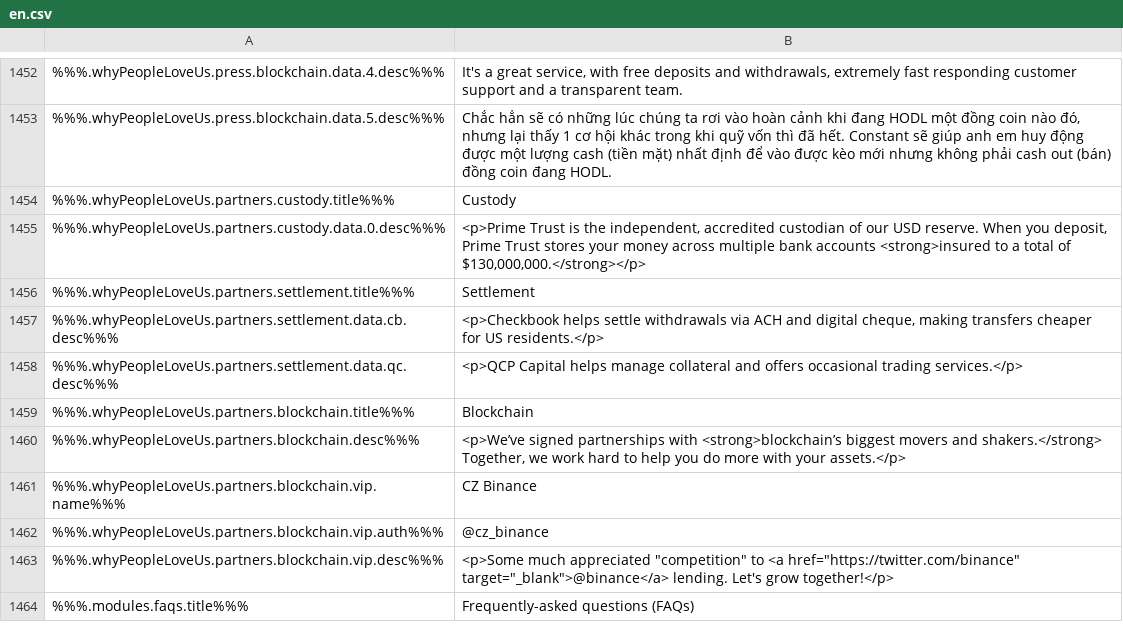
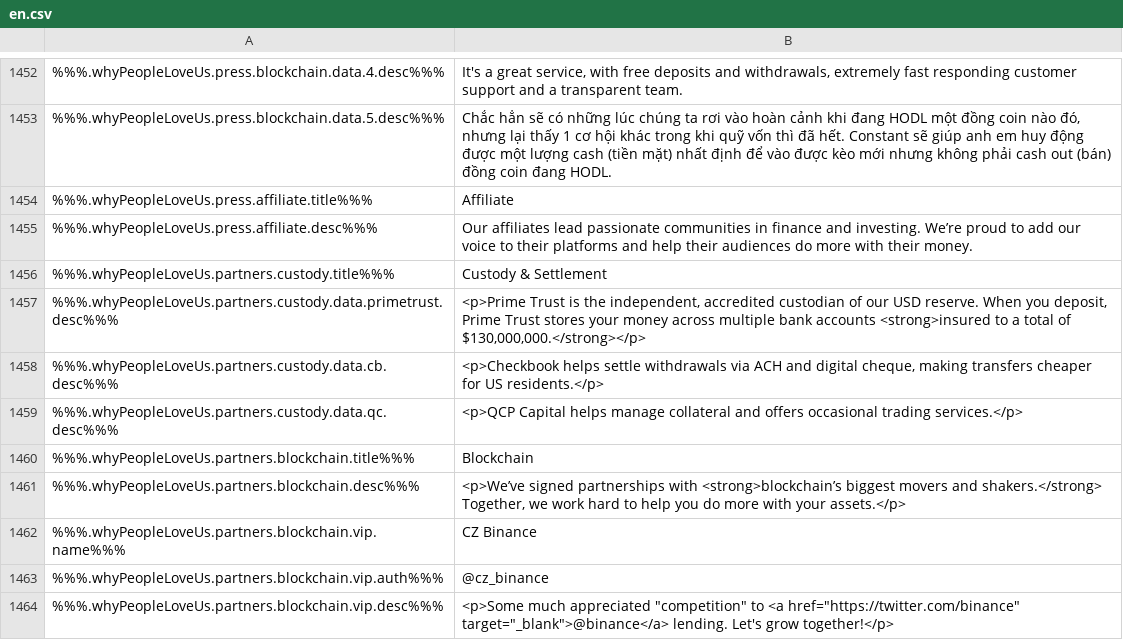
Before and after one commit to duyhtq/constant-web-i18n, a CSV file: store/en.csv, drawn as a sheet; only a part is shown, gaps mark what is left out; the shorter side is filled out with more unchanged rows.

```diff
--- a/store/en.csv
+++ b/store/en.csv
@@ -1480,7 +1480,8 @@
 %%%.whyPeopleLoveUs.press.blockchain.data.5.desc%%%,"Chắc hẳn sẽ có những lúc chúng ta rơi vào hoàn cảnh khi đang HODL một đồng coin nào đó, nhưng lại thấy 1 cơ hội khác trong khi quỹ vốn thì đã hết. Constant sẽ giúp anh em huy động được một lượng cash (tiền mặt) nhất định để vào được kèo mới nhưng không phải cash out (bán) đồng coin đang HODL."
-%%%.whyPeopleLoveUs.partners.custody.title%%%,"Custody"
-%%%.whyPeopleLoveUs.partners.custody.data.0.desc%%%,"            <p>Prime Trust is the independent, accredited custodian of our USD reserve. When you deposit, Prime Trust stores your money across multiple bank accounts <strong>insured to a total of $130,000,000.</strong></p>            "
-%%%.whyPeopleLoveUs.partners.settlement.title%%%,"Settlement"
-%%%.whyPeopleLoveUs.partners.settlement.data.cb.desc%%%,"            <p>Checkbook helps settle withdrawals via ACH and digital cheque, making transfers cheaper for US residents.</p>            "
-%%%.whyPeopleLoveUs.partners.settlement.data.qc.desc%%%,"            <p>QCP Capital helps manage collateral and offers occasional trading services.</p>            "
+%%%.whyPeopleLoveUs.press.affiliate.title%%%,"Affiliate"
+%%%.whyPeopleLoveUs.press.affiliate.desc%%%,"Our affiliates lead passionate communities in finance and investing. We’re proud to add our voice to their platforms and help their audiences do more with their money."
+%%%.whyPeopleLoveUs.partners.custody.title%%%,"Custody & Settlement"
+%%%.whyPeopleLoveUs.partners.custody.data.primetrust.desc%%%,"            <p>Prime Trust is the independent, accredited custodian of our USD reserve. When you deposit, Prime Trust stores your money across multiple bank accounts <strong>insured to a total of $130,000,000.</strong></p>            "
+%%%.whyPeopleLoveUs.partners.custody.data.cb.desc%%%,"            <p>Checkbook helps settle withdrawals via ACH and digital cheque, making transfers cheaper for US residents.</p>            "
+%%%.whyPeopleLoveUs.partners.custody.data.qc.desc%%%,"            <p>QCP Capital helps manage collateral and offers occasional trading services.</p>            "
 %%%.whyPeopleLoveUs.partners.blockchain.title%%%,"Blockchain"
```
Also changed, not shown: 2 other files.
